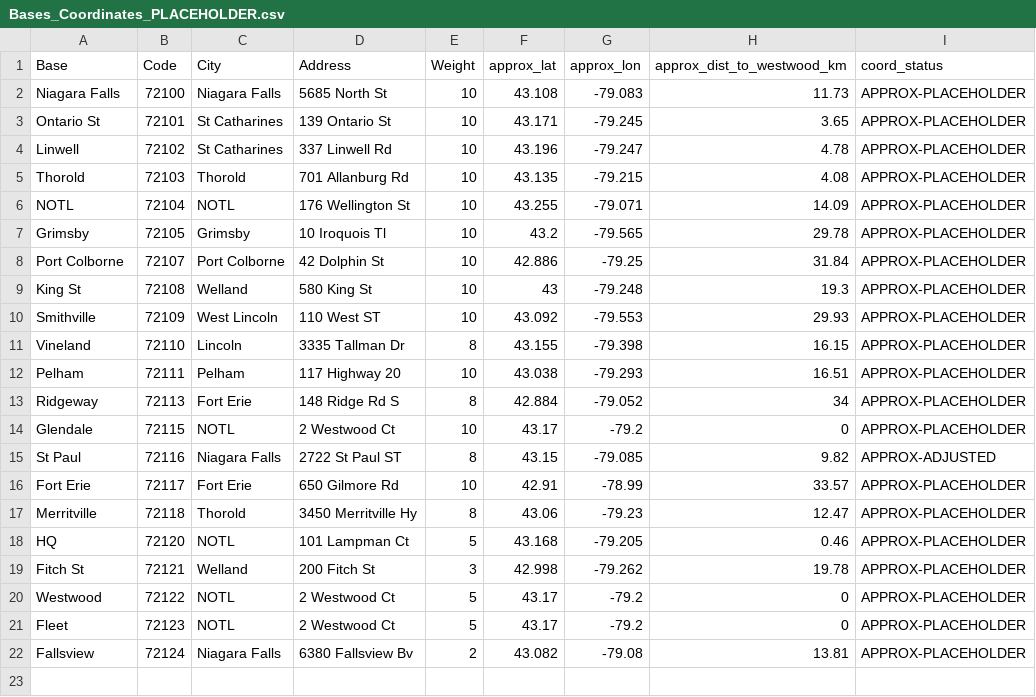
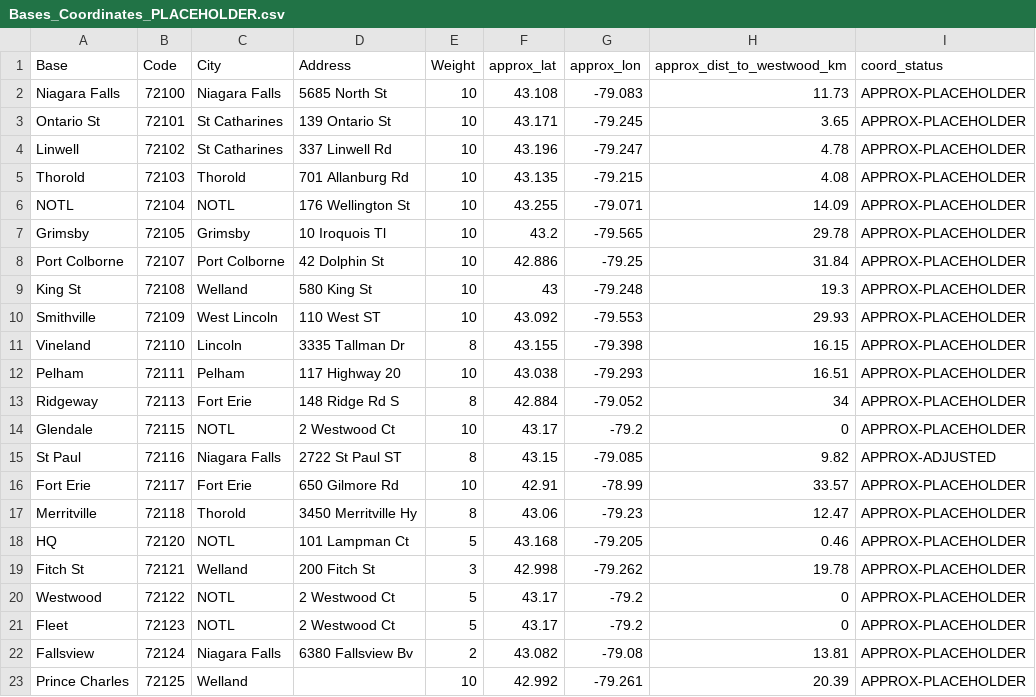
Before and after one commit to darqueshadow/PowerLine-Challenge, a CSV file: Game/cartridges/Pitstop/files/datasets/Bases_Coordinates_PLACEHOLDER.csv, drawn as a sheet; the diff names each change by its address in the sheet, - before the commit and + after, or states it on an @@ line.

```diff
--- a/Game/cartridges/Pitstop/files/datasets/Bases_Coordinates_PLACEHOLDER.csv
+++ b/Game/cartridges/Pitstop/files/datasets/Bases_Coordinates_PLACEHOLDER.csv
+row 23: Prince Charles | 72125 | Welland |  | 10 | 42.992 | -79.261 | 20.39 | APPROX-PLACEHOLDER
```
